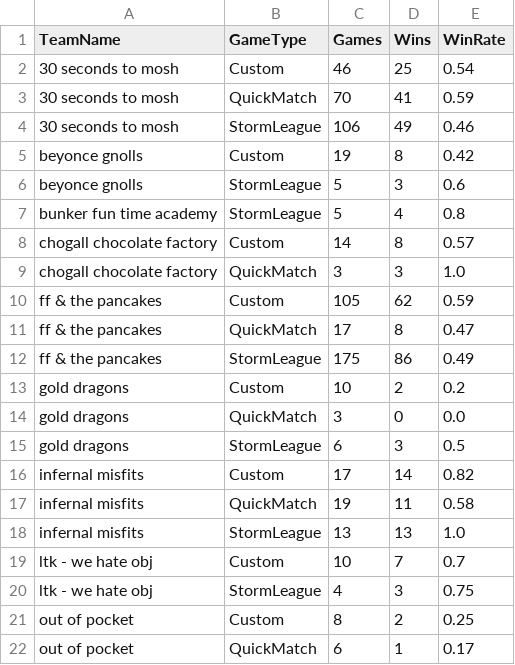
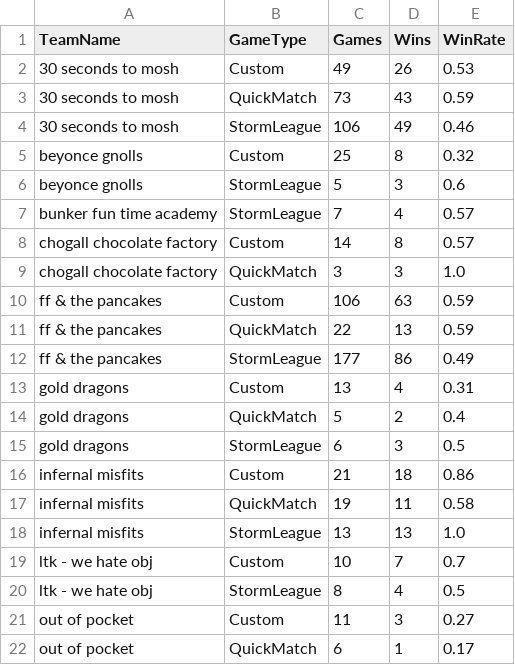
Before and after one commit to mshamannso/lookingglass, a CSV file: data/TeamGameTypeTotal.csv, drawn as a sheet; only a part is shown; the diff covers the shown part only.

```diff
--- a/data/TeamGameTypeTotal.csv
+++ b/data/TeamGameTypeTotal.csv
@@ -1,17 +1,17 @@
 TeamName,GameType,Games,Wins,WinRate
-30 seconds to mosh,Custom,46,25,0.54
-30 seconds to mosh,QuickMatch,70,41,0.59
+30 seconds to mosh,Custom,49,26,0.53
+30 seconds to mosh,QuickMatch,73,43,0.59
 30 seconds to mosh,StormLeague,106,49,0.46
-beyonce gnolls,Custom,19,8,0.42
+beyonce gnolls,Custom,25,8,0.32
 beyonce gnolls,StormLeague,5,3,0.6
-bunker fun time academy,StormLeague,5,4,0.8
+bunker fun time academy,StormLeague,7,4,0.57
 chogall chocolate factory,Custom,14,8,0.57
 chogall chocolate factory,QuickMatch,3,3,1.0
-ff & the pancakes,Custom,105,62,0.59
-ff & the pancakes,QuickMatch,17,8,0.47
-ff & the pancakes,StormLeague,175,86,0.49
-gold dragons,Custom,10,2,0.2
-gold dragons,QuickMatch,3,0,0.0
+ff & the pancakes,Custom,106,63,0.59
+ff & the pancakes,QuickMatch,22,13,0.59
+ff & the pancakes,StormLeague,177,86,0.49
+gold dragons,Custom,13,4,0.31
+gold dragons,QuickMatch,5,2,0.4
 gold dragons,StormLeague,6,3,0.5
-infernal misfits,Custom,17,14,0.82
+infernal misfits,Custom,21,18,0.86
 infernal misfits,QuickMatch,19,11,0.58
@@ -19,4 +19,4 @@ infernal misfits,StormLeague,13,13,1.0
 ltk - we hate obj,Custom,10,7,0.7
-ltk - we hate obj,StormLeague,4,3,0.75
-out of pocket,Custom,8,2,0.25
+ltk - we hate obj,StormLeague,8,4,0.5
+out of pocket,Custom,11,3,0.27
 out of pocket,QuickMatch,6,1,0.17
```
Also changed, not shown: 1 added row and 13 edited cells elsewhere in this file, data/TeamHeroTotal.csv, data/TeamMapTotal.csv, 5 other files.
